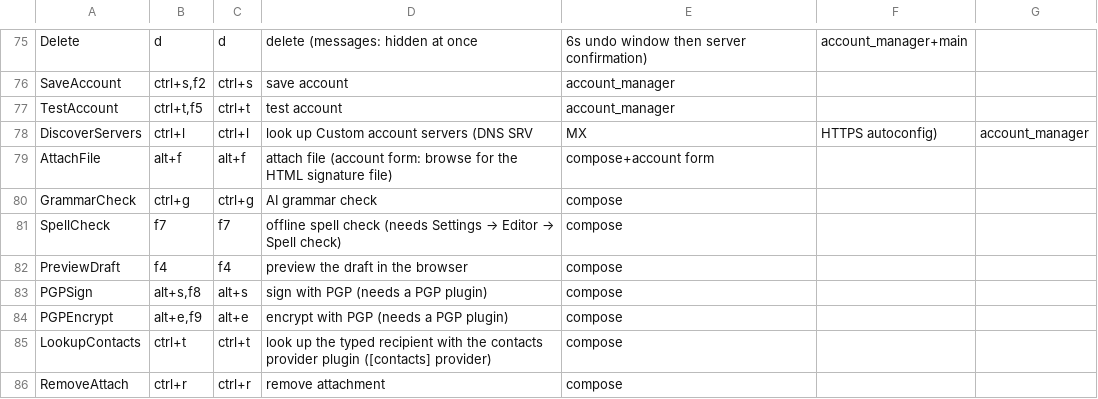
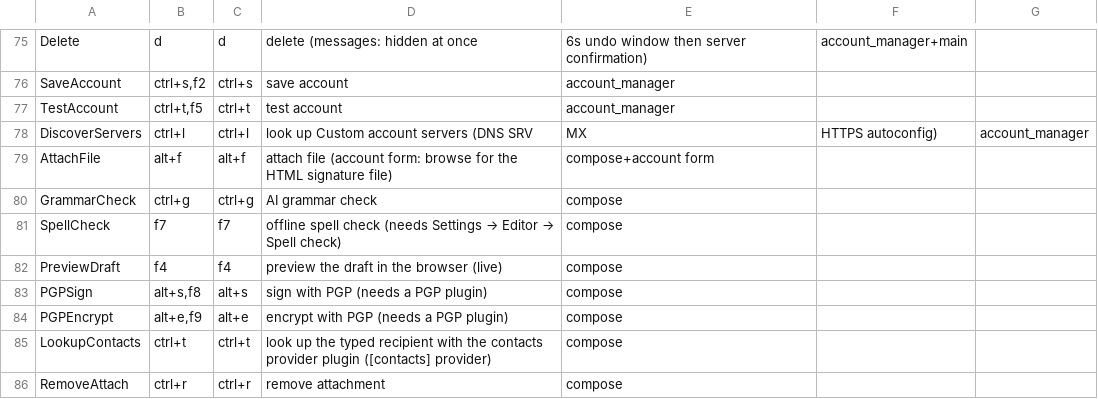
Before and after one commit to vitallish/tidemail, a CSV file: keybindings.csv, drawn as a sheet; only a part is shown, gaps mark what is left out.

```diff
--- a/keybindings.csv
+++ b/keybindings.csv
@@ -81,3 +81,3 @@ GrammarCheck,ctrl+g,ctrl+g,AI grammar check,compose
 SpellCheck,f7,f7,offline spell check (needs Settings → Editor → Spell check),compose
-PreviewDraft,f4,f4,preview the draft in the browser,compose
+PreviewDraft,f4,f4,preview the draft in the browser (live),compose
 PGPSign,"alt+s,f8",alt+s,sign with PGP (needs a PGP plugin),compose
```
Also changed, not shown: 8 other files.
